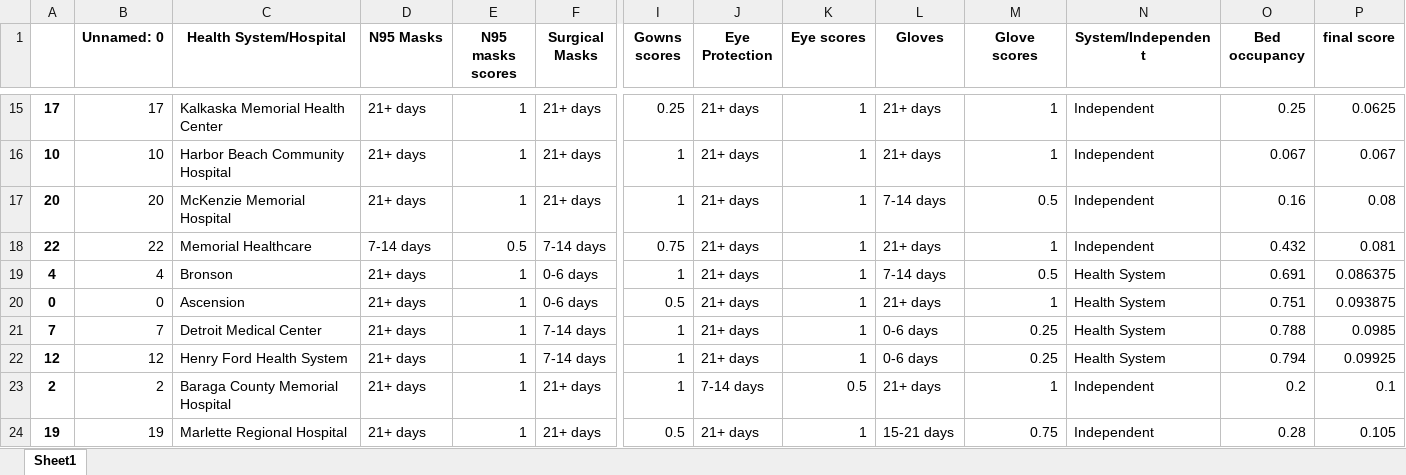
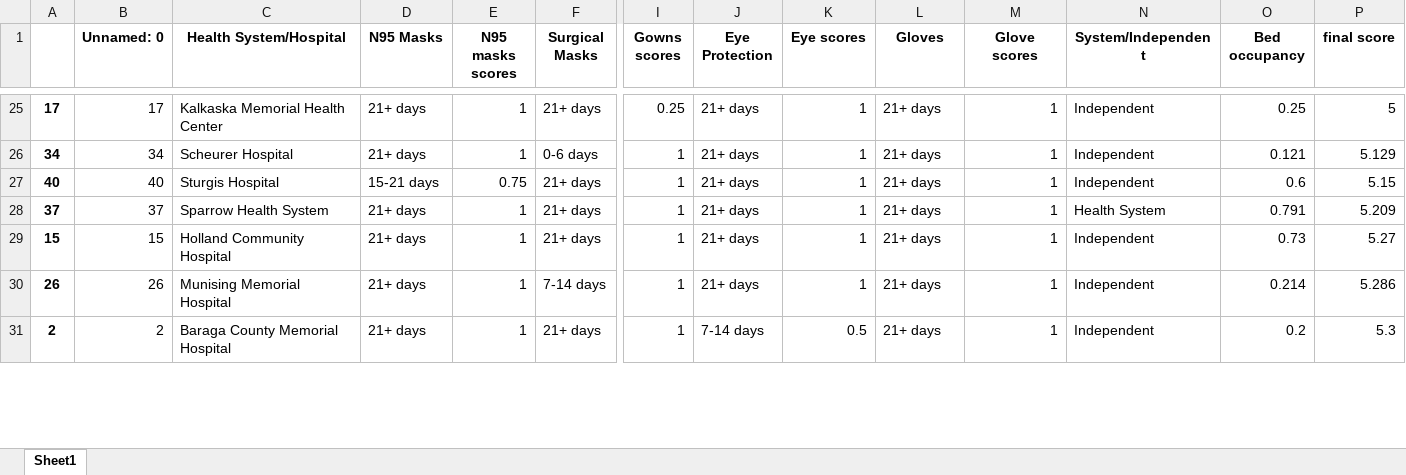
Before and after one commit to icedhaki/Coronavirus, an Excel workbook: data.xlsx, sheet Sheet1, drawn as a sheet; only a part is shown, gaps mark what is left out; values as stored, in another font and other column widths than the file's, no borders; removed rows and columns are numbered as before the commit, all else as after; rows hold the shown columns only; the diff covers the shown part only; the diff names each change by its address in the sheet, - before the commit and + after, or states it on an @@ line.

```diff
--- a/data.xlsx (sheet Sheet1)
+++ b/data.xlsx (sheet Sheet1)
-P25 (final score): 0.0625
+P25 (final score): 5
+row 26: 34 | 34 | Scheurer Hospital | 21+ days | 1 | 0-6 days | 1 | 21+ days | 1 | 21+ days | 1 | Independent | 0.121 | 5.129
+row 27: 40 | 40 | Sturgis Hospital | 15-21 days | 0.75 | 21+ days | 1 | 21+ days | 1 | 21+ days | 1 | Independent | 0.6 | 5.15
-A28: 10
+A28: 37
-B28 (Unnamed: 0): 10
+B28 (Unnamed: 0): 37
-C28 (Health System/Hospital): Harbor Beach Community Hospital
+C28 (Health System/Hospital): Sparrow Health System
-N28 (System/Independent): Independent
+N28 (System/Independent): Health System
-O28 (Bed occupancy): 0.067
+O28 (Bed occupancy): 0.791
-P28 (final score): 0.067
+P28 (final score): 5.209
-A29: 20
+A29: 15
-B29 (Unnamed: 0): 20
+B29 (Unnamed: 0): 15
-C29 (Health System/Hospital): McKenzie Memorial Hospital
+C29 (Health System/Hospital): Holland Community Hospital
-L29 (Gloves): 7-14 days
+L29 (Gloves): 21+ days
-M29 (Glove scores): 0.5
+M29 (Glove scores): 1
-O29 (Bed occupancy): 0.16
+O29 (Bed occupancy): 0.73
-P29 (final score): 0.08
+P29 (final score): 5.27
-row 18: 22 | 22 | Memorial Healthcare | 7-14 days | 0.5 | 7-14 days | 0.75 | 21+ days | 1 | 21+ days | 1 | Independent | 0.432 | 0.081
-row 19: 4 | 4 | Bronson | 21+ days | 1 | 0-6 days | 1 | 21+ days | 1 | 7-14 days | 0.5 | Health System | 0.691 | 0.086375
-row 20: 0 | 0 | Ascension | 21+ days | 1 | 0-6 days | 0.5 | 21+ days | 1 | 21+ days | 1 | Health System | 0.751 | 0.093875
-A30: 7
+A30: 26
-B30 (Unnamed: 0): 7
+B30 (Unnamed: 0): 26
-C30 (Health System/Hospital): Detroit Medical Center
+C30 (Health System/Hospital): Munising Memorial Hospital
-L30 (Gloves): 0-6 days
+L30 (Gloves): 21+ days
-M30 (Glove scores): 0.25
+M30 (Glove scores): 1
-N30 (System/Independent): Health System
+N30 (System/Independent): Independent
-O30 (Bed occupancy): 0.788
+O30 (Bed occupancy): 0.214
-P30 (final score): 0.0985
+P30 (final score): 5.286
-row 22: 12 | 12 | Henry Ford Health System | 21+ days | 1 | 7-14 days | 1 | 21+ days | 1 | 0-6 days | 0.25 | Health System | 0.794 | 0.09925
-P31 (final score): 0.1
+P31 (final score): 5.3
-row 24: 19 | 19 | Marlette Regional Hospital | 21+ days | 1 | 21+ days | 0.5 | 21+ days | 1 | 15-21 days | 0.75 | Independent | 0.28 | 0.105
```
Also changed, not shown: 17 added rows, 14 removed rows and 73 edited cells elsewhere in this sheet.
